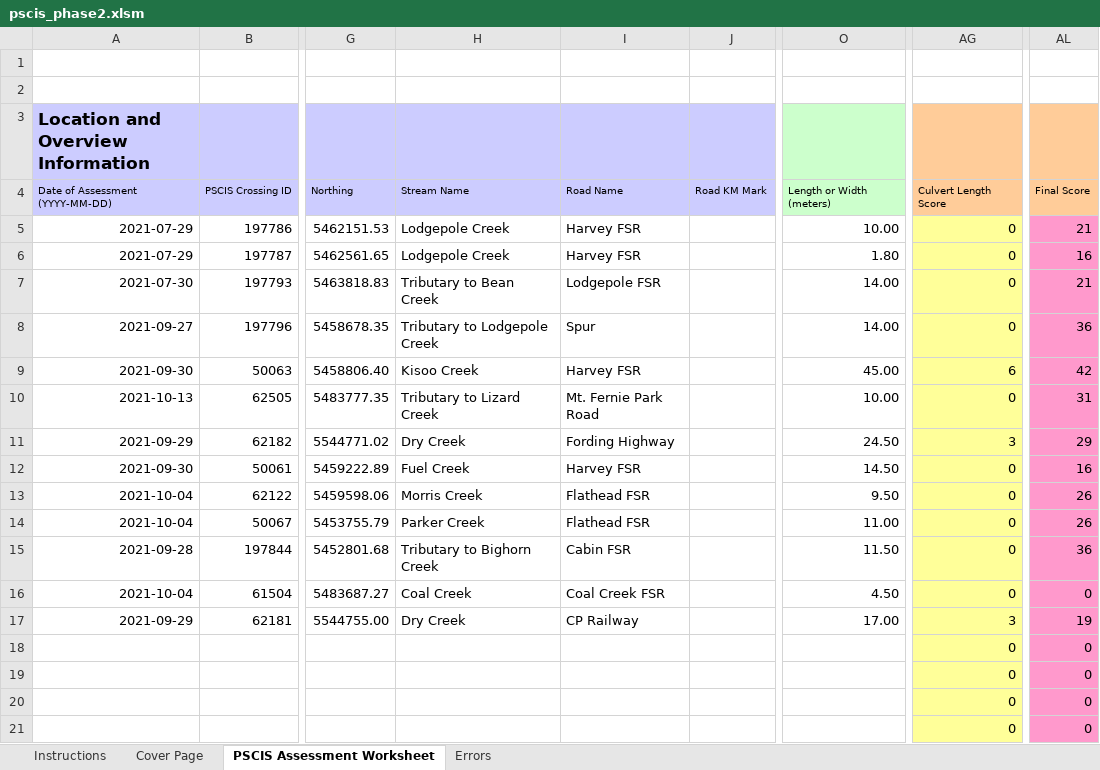
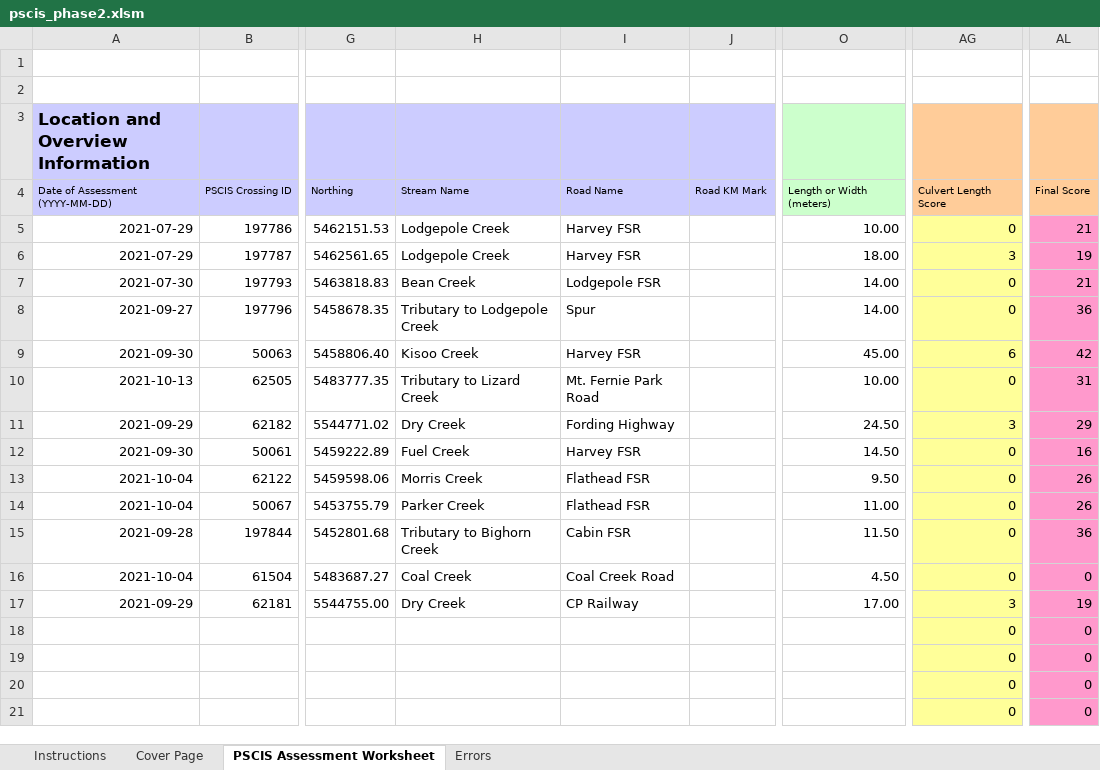
Before and after one commit to NewGraphEnvironment/fish_passage_elk_2021_reporting, an Excel workbook: data/pscis_phase2.xlsm, sheet PSCIS Assessment Worksheet, drawn as a sheet; only a part is shown, gaps mark what is left out; values as stored, in another font and other column widths than the file's, no borders; charts and pictures and conditional formats not drawn; the diff names each change by its address in the sheet, - before the commit and + after, or states it on an @@ line.

```diff
--- a/data/pscis_phase2.xlsm (sheet PSCIS Assessment Worksheet)
+++ b/data/pscis_phase2.xlsm (sheet PSCIS Assessment Worksheet)
-O6: 1.80
+O6: 18.00
-AG6: 0
+AG6: 3
-AL6: 16
+AL6: 19
-H7: Tributary to Bean Creek
+H7: Bean Creek
-I16: Coal Creek FSR
+I16: Coal Creek Road
```
Also changed, not shown: 2 other files.
